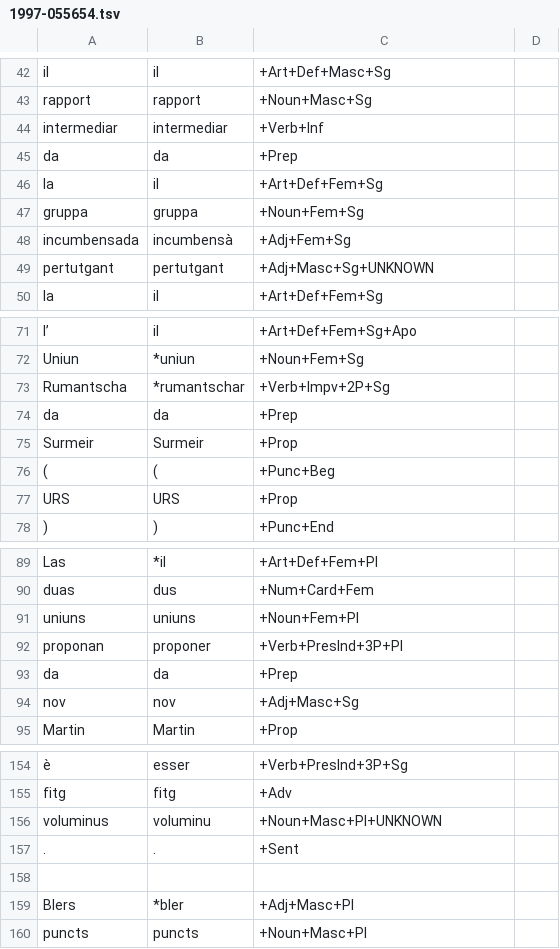
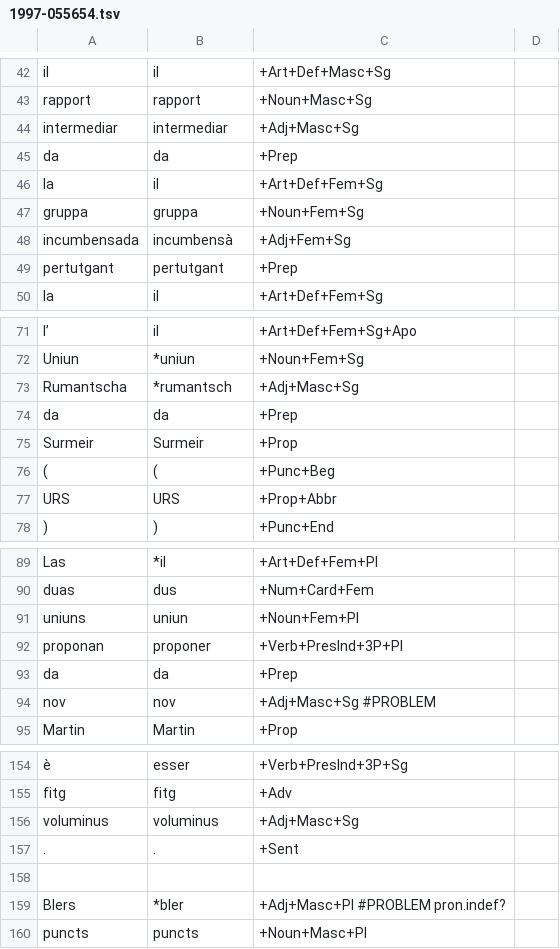
Before and after one commit to simon-clematide/rumantsch-grischun, a TSV file: crf-morphological-analyzer/train/rmquotidiana/1997-055654.tsv, drawn as a sheet; only a part is shown, gaps mark what is left out; the diff covers the shown part only; the diff names each change by its address in the sheet, - before the commit and + after, or states it on an @@ line.

```diff
--- a/crf-morphological-analyzer/train/rmquotidiana/1997-055654.tsv
+++ b/crf-morphological-analyzer/train/rmquotidiana/1997-055654.tsv
-C44: +Verb+Inf
+C44: +Adj+Masc+Sg
-C49: +Adj+Masc+Sg+UNKNOWN
+C49: +Prep
-B73: *rumantschar
+B73: *rumantsch
-C73: +Verb+Impv+2P+Sg
+C73: +Adj+Masc+Sg
-C77: +Prop
+C77: +Prop+Abbr
-B91: uniuns
+B91: uniun
-C94: +Adj+Masc+Sg
+C94: +Adj+Masc+Sg #PROBLEM
-B156: voluminu
+B156: voluminus
-C156: +Noun+Masc+Pl+UNKNOWN
+C156: +Adj+Masc+Sg
-C159: +Adj+Masc+Pl
+C159: +Adj+Masc+Pl #PROBLEM pron.indef?
```
Also changed, not shown: 31 edited cells elsewhere in this file.
